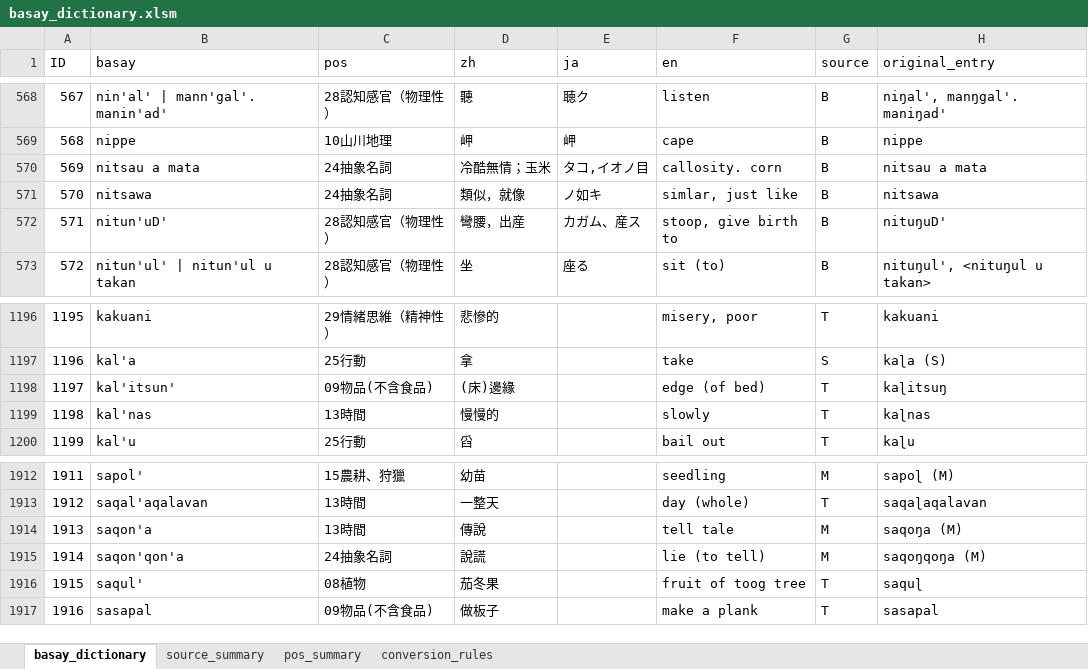
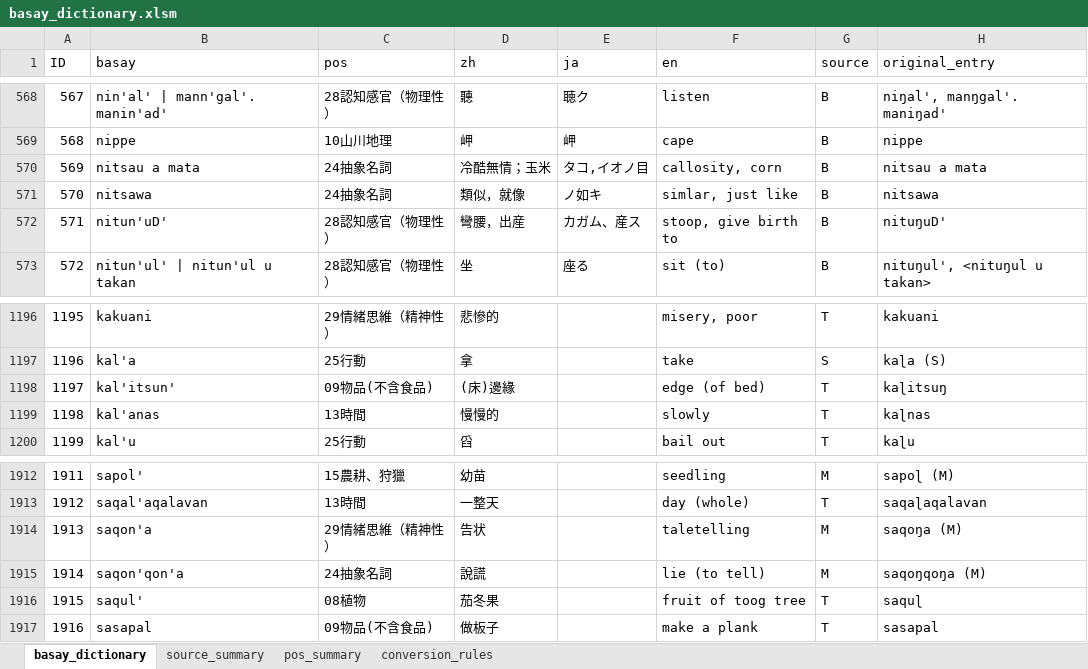
Before and after one commit to ctotsai-hub/basay-tw, an Excel workbook: dictionary/source/basay_dictionary.xlsm, sheet basay_dictionary, drawn as a sheet; only a part is shown, gaps mark what is left out; values as stored, in another font and other column widths than the file's, no borders; the diff names each change by its address in the sheet, - before the commit and + after, or states it on an @@ line.

```diff
--- a/dictionary/source/basay_dictionary.xlsm (sheet basay_dictionary)
+++ b/dictionary/source/basay_dictionary.xlsm (sheet basay_dictionary)
-F570 (en): callosity. corn
+F570 (en): callosity, corn
-B1199 (basay): kal'nas
+B1199 (basay): kal'anas
-C1914 (pos): 13時間
+C1914 (pos): 29情緒思維（精神性）
-D1914 (zh): 傳說
+D1914 (zh): 告状
-F1914 (en): tell tale
+F1914 (en): taletelling
```
Also changed, not shown: 9 other files.
